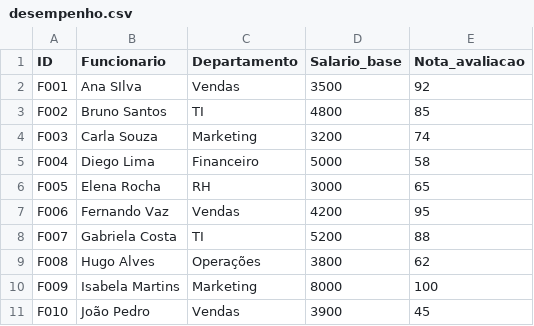
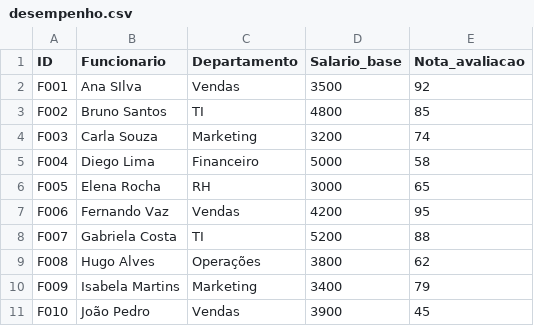
Before and after one commit to cmellomac/dados_pandas, a CSV file: desempenho.csv, drawn as a sheet.

Commit message:
Update desempenho.csv

```diff
--- a/desempenho.csv
+++ b/desempenho.csv
@@ -9,3 +9,3 @@ F007,Gabriela Costa,TI,5200,88
 F008,Hugo Alves,Operações,3800,62
-F009,Isabela Martins,Marketing,8000,100
+F009,Isabela Martins,Marketing,3400,79
 F010,João Pedro,Vendas,3900,45
```
